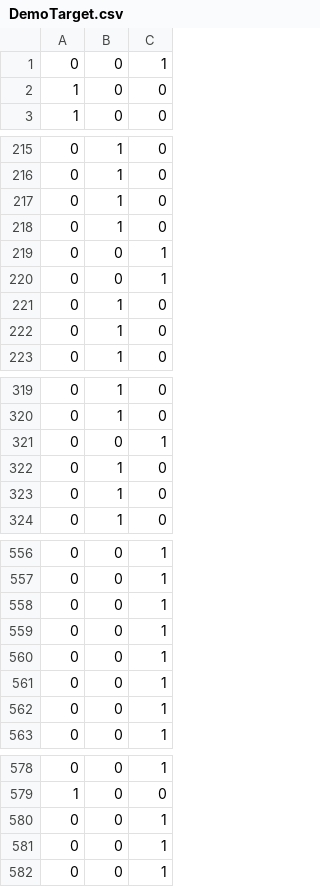
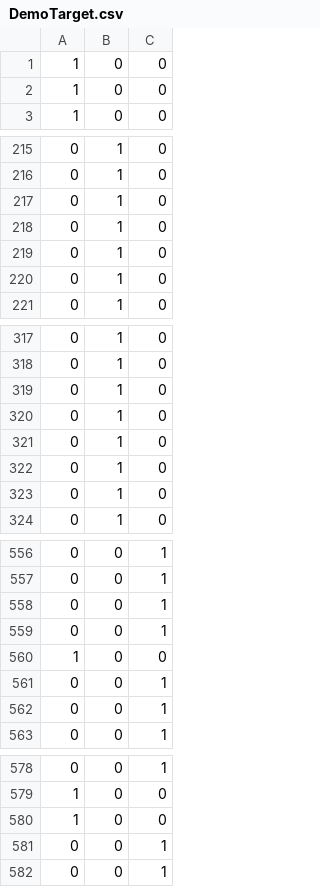
Before and after one commit to williamd4112/simple-neural-network, a CSV file: result/DemoTarget.csv, drawn as a sheet; only a part is shown, gaps mark what is left out; removed rows and columns are numbered as before the commit, all else as after; the diff names each change by its address in the sheet, - before the commit and + after, or states it on an @@ line.

```diff
--- a/result/DemoTarget.csv
+++ b/result/DemoTarget.csv
-row 1: 0 | 0 | 1
+row 1: 1 | 0 | 0
-row 219: 0 | 0 | 1
-row 220: 0 | 0 | 1
-row 321: 0 | 0 | 1
+row 319: 0 | 1 | 0
+row 320: 0 | 1 | 0
+row 321: 0 | 1 | 0
-row 560: 0 | 0 | 1
+row 560: 1 | 0 | 0
-row 580: 0 | 0 | 1
+row 580: 1 | 0 | 0
```
Also changed, not shown: 11 other files.
